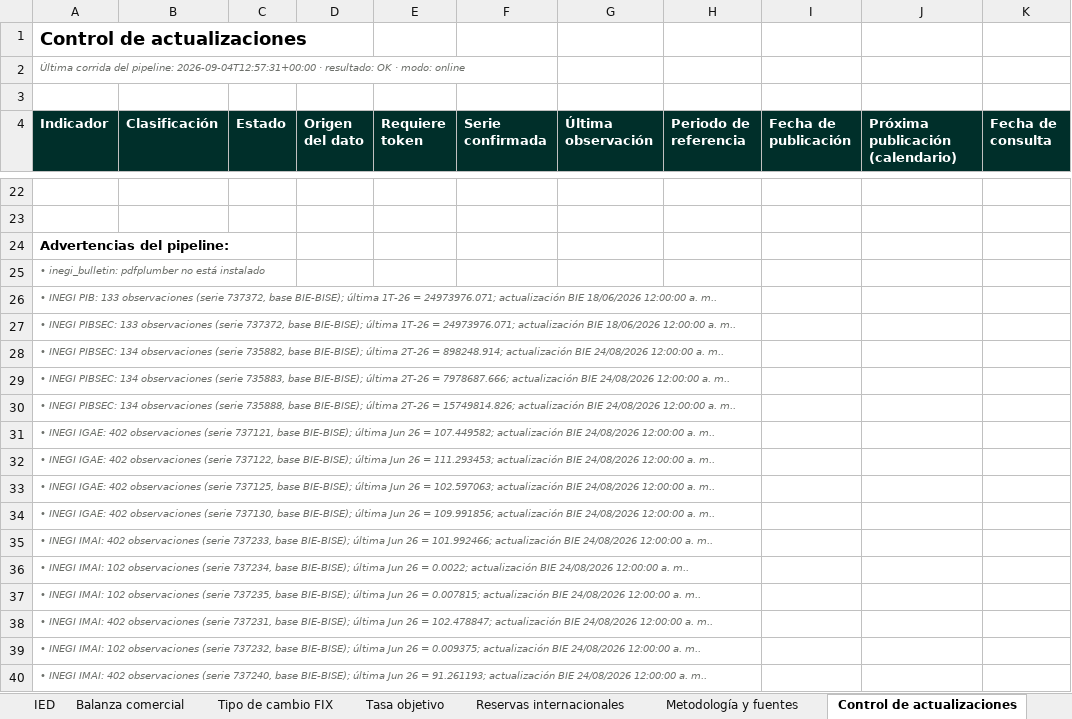
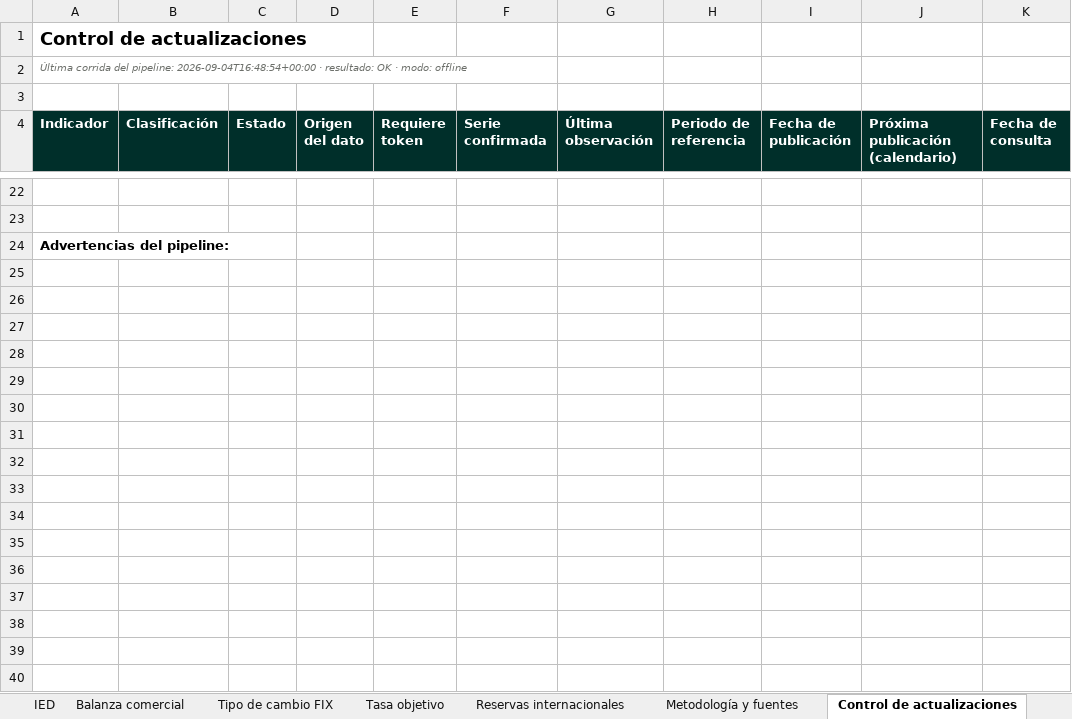
Before and after one commit to luisbuendiag/Indicadores_macroeconomicos_Mex, an Excel workbook: downloads/Indicadores_Macroeconomicos_Mexico_Actualizado.xlsx, sheet Control de actualizaciones, drawn as a sheet; only a part is shown, gaps mark what is left out; values as stored, in another font and other column widths than the file's, no borders; rows hold the shown columns only; the diff covers the shown part only; the diff names each change by its address in the sheet, - before the commit and + after, or states it on an @@ line.

```diff
--- a/downloads/Indicadores_Macroeconomicos_Mexico_Actualizado.xlsx (sheet Control de actualizaciones)
+++ b/downloads/Indicadores_Macroeconomicos_Mexico_Actualizado.xlsx (sheet Control de actualizaciones)
-A2 (Indicador): …del pipeline: 2026-09-04T12:57:31+00:00 · resultado: OK · modo: online
+A2 (Indicador): …del pipeline: 2026-09-04T16:48:54+00:00 · resultado: OK · modo: offline
-row 25: • inegi_bulletin: pdfplumber no está instalado
-row 26: • INEGI PIB: 133 observaciones (serie 737372, base BIE-BISE); última 1T-26 = 24973976.071; actualización BIE 18/06/2026 12:00:00 a. m..
-row 27: • INEGI PIBSEC: 133 observaciones (serie 737372, base BIE-BISE); última 1T-26 = 24973976.071; actualización BIE 18/06/2026 12:00:00 a. m..
-row 28: • INEGI PIBSEC: 134 observaciones (serie 735882, base BIE-BISE); última 2T-26 = 898248.914; actualización BIE 24/08/2026 12:00:00 a. m..
-row 29: • INEGI PIBSEC: 134 observaciones (serie 735883, base BIE-BISE); última 2T-26 = 7978687.666; actualización BIE 24/08/2026 12:00:00 a. m..
-row 30: • INEGI PIBSEC: 134 observaciones (serie 735888, base BIE-BISE); última 2T-26 = 15749814.826; actualización BIE 24/08/2026 12:00:00 a. m..
-row 31: • INEGI IGAE: 402 observaciones (serie 737121, base BIE-BISE); última Jun 26 = 107.449582; actualización BIE 24/08/2026 12:00:00 a. m..
-row 32: • INEGI IGAE: 402 observaciones (serie 737122, base BIE-BISE); última Jun 26 = 111.293453; actualización BIE 24/08/2026 12:00:00 a. m..
-row 33: • INEGI IGAE: 402 observaciones (serie 737125, base BIE-BISE); última Jun 26 = 102.597063; actualización BIE 24/08/2026 12:00:00 a. m..
-row 34: • INEGI IGAE: 402 observaciones (serie 737130, base BIE-BISE); última Jun 26 = 109.991856; actualización BIE 24/08/2026 12:00:00 a. m..
-row 35: • INEGI IMAI: 402 observaciones (serie 737233, base BIE-BISE); última Jun 26 = 101.992466; actualización BIE 24/08/2026 12:00:00 a. m..
-row 36: • INEGI IMAI: 102 observaciones (serie 737234, base BIE-BISE); última Jun 26 = 0.0022; actualización BIE 24/08/2026 12:00:00 a. m..
-row 37: • INEGI IMAI: 102 observaciones (serie 737235, base BIE-BISE); última Jun 26 = 0.007815; actualización BIE 24/08/2026 12:00:00 a. m..
-row 38: • INEGI IMAI: 402 observaciones (serie 737231, base BIE-BISE); última Jun 26 = 102.478847; actualización BIE 24/08/2026 12:00:00 a. m..
-row 39: • INEGI IMAI: 102 observaciones (serie 737232, base BIE-BISE); última Jun 26 = 0.009375; actualización BIE 24/08/2026 12:00:00 a. m..
-row 40: • INEGI IMAI: 402 observaciones (serie 737240, base BIE-BISE); última Jun 26 = 91.261193; actualización BIE 24/08/2026 12:00:00 a. m..
```
Also changed, not shown: 74 removed rows and 1 edited cell elsewhere in this sheet, sheet Síntesis de coyuntura, sheet Metodología y fuentes, sheet Tipo de cambio FIX, sheet Tasa objetivo, downloads/indicadores/EMIM/EMIM_datos.xlsx, downloads/indicadores/IMFBCF/IMFBCF_datos.xlsx, 24 other files.
